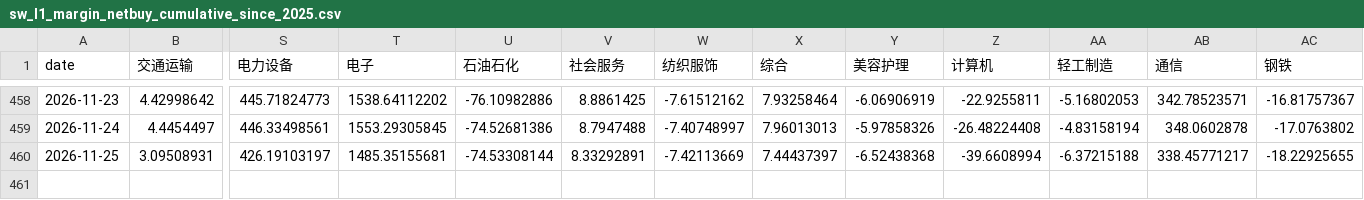
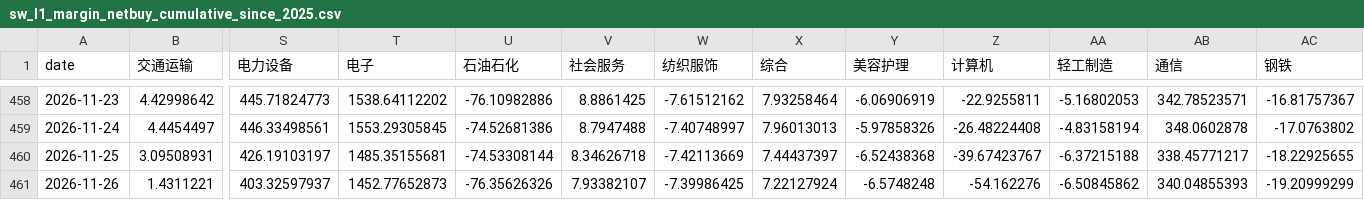
Before and after one commit to felixzhangyc-lgtm/ashare-dashboard, a CSV file: outputs/margin-industry-report-project/sw_l1_margin_netbuy_cumulative_since_2025.csv, drawn as a sheet; only a part is shown, gaps mark what is left out; rows hold the shown columns only; the diff names each change by its address in the sheet, - before the commit and + after, or states it on an @@ line.

```diff
--- a/outputs/margin-industry-report-project/sw_l1_margin_netbuy_cumulative_since_2025.csv
+++ b/outputs/margin-industry-report-project/sw_l1_margin_netbuy_cumulative_since_2025.csv
-V460 (社会服务): 8.33292891
+V460 (社会服务): 8.34626718
-Z460 (计算机): -39.6608994
+Z460 (计算机): -39.67423767
+row 461: 2026-11-26 | 1.4311221 | 403.32597937 | 1452.77652873 | -76.35626326 | 7.93382107 | -7.39986425 | 7.22127924 | -6.5748248 | -54.162276 | -6.50845862 | 340.04855393 | -19.20999299
```
Also changed, not shown: outputs/margin-drawdown-speed/margin_drawdown_speed.csv, outputs/margin-industry-report-project/sw_l1_margin_netbuy_latest_summary.csv, 9 other files.
